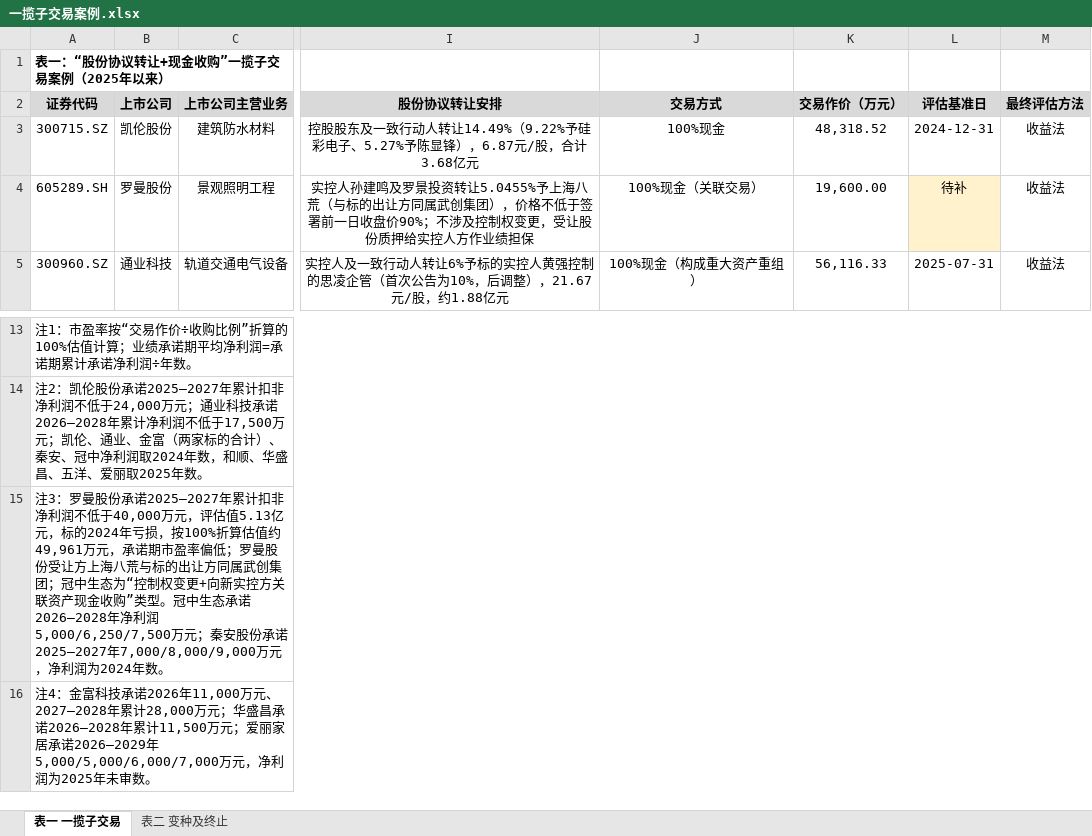
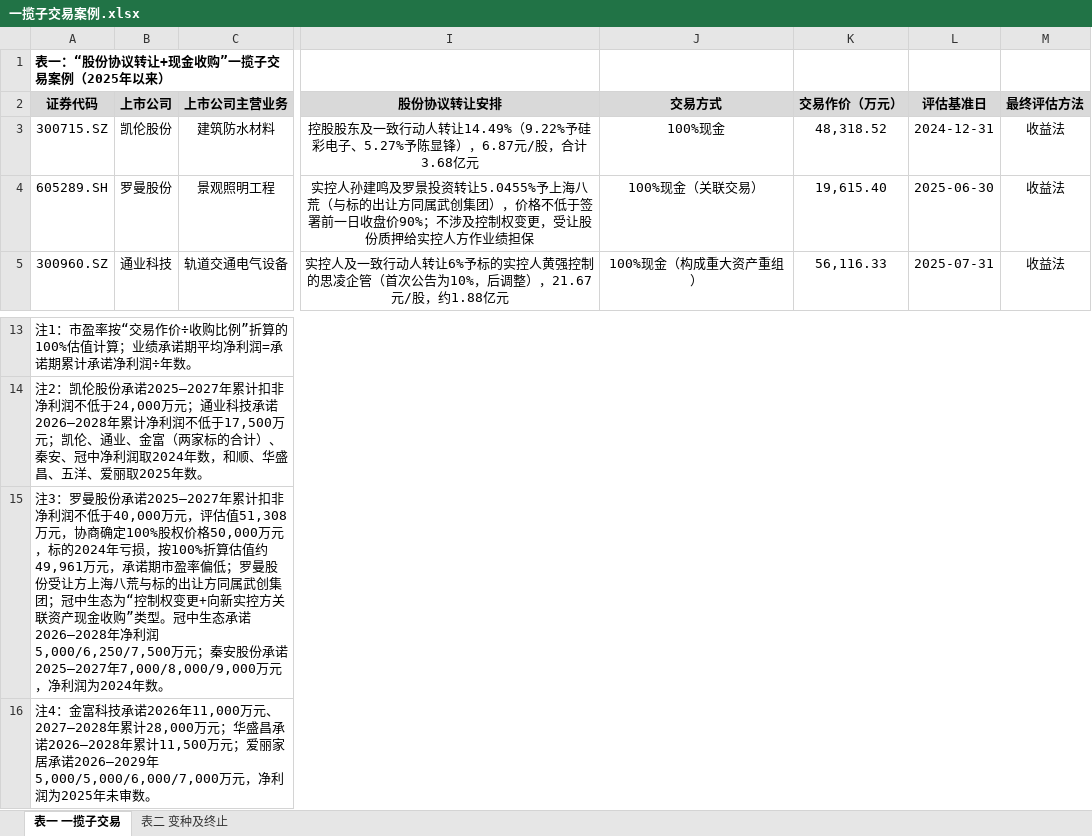
Before and after one commit to xid013-ux/JXD, an Excel workbook: output/一揽子交易案例/一揽子交易案例.xlsx, sheet 表一 一揽子交易, drawn as a sheet; only a part is shown, gaps mark what is left out; values as stored, in another font and other column widths than the file's, no borders; the diff names each change by its address in the sheet, - before the commit and + after, or states it on an @@ line.

```diff
--- a/output/一揽子交易案例/一揽子交易案例.xlsx (sheet 表一 一揽子交易)
+++ b/output/一揽子交易案例/一揽子交易案例.xlsx (sheet 表一 一揽子交易)
-K4 (交易作价（万元）): 19,600.00
+K4 (交易作价（万元）): 19,615.40
-L4 (评估基准日): 待补
+L4 (评估基准日): 2025-06-30
-L4 fill: #FFF2CC
+L4 fill: none
-A15 (证券代码): …，评估值5.13亿元，标的…
+A15 (证券代码): …，评估值51,308万元，协商确定100%股权价格50,000万元，标的…
```
Also changed, not shown: 1 other file.
